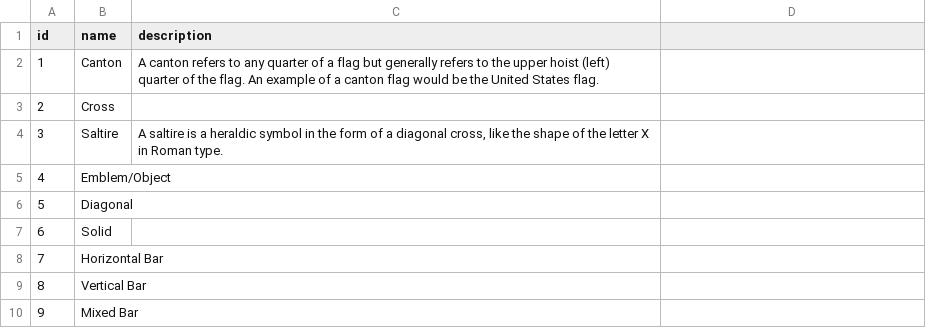
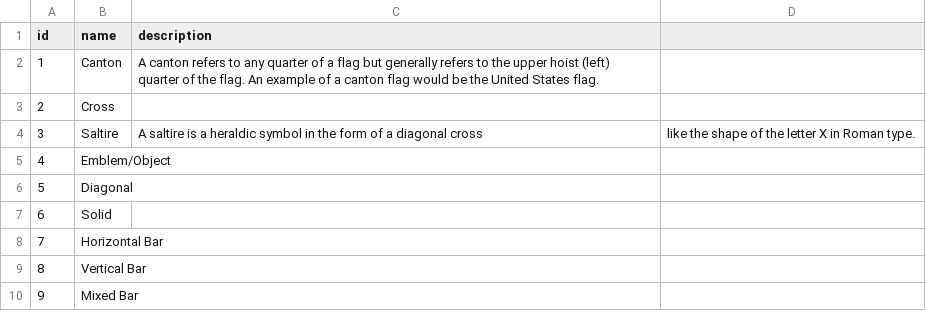
Before and after one commit to fisherevans/Flags, a CSV file: sql/default_data/characteristic.csv, drawn as a sheet; the diff names each change by its address in the sheet, - before the commit and + after, or states it on an @@ line.

```diff
--- a/sql/default_data/characteristic.csv
+++ b/sql/default_data/characteristic.csv
-C4 (description): …a diagonal cross, like the shape of the letter X in Roman type.
+C4 (description): …a diagonal cross
-D4: (empty)
+D4: like the shape of the letter X in Roman type.
```
Also changed, not shown: sql/default_data/color.csv, sql/default_data/flag.csv, 17 other files.
